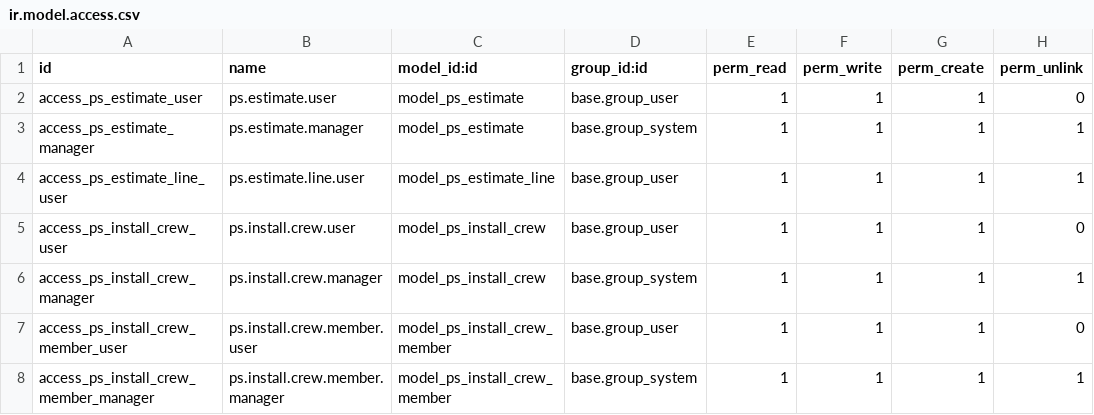
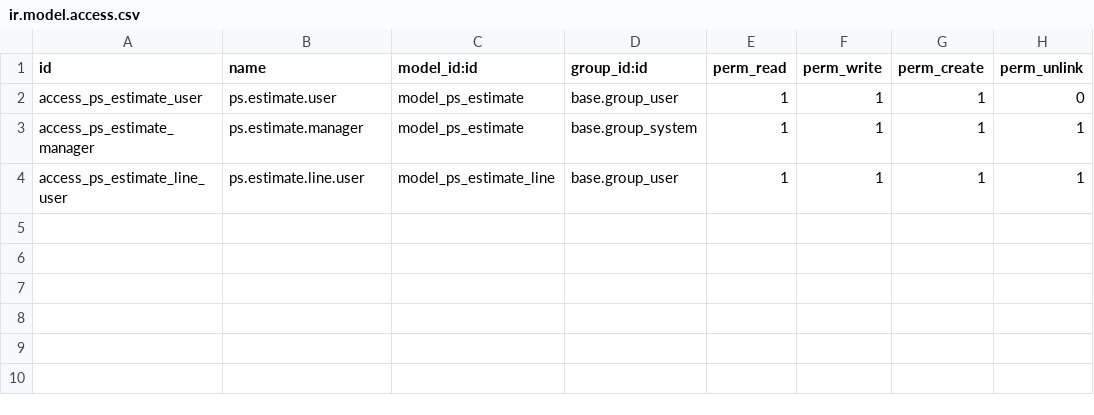
Before and after one commit to MrsJanish/PatriotSigns, a CSV file: modules/patriot_estimating/security/ir.model.access.csv, drawn as a sheet; the diff names each change by its address in the sheet, - before the commit and + after, or states it on an @@ line.

Commit message:
fix: integrate with existing ps.crew instead of duplicate model

```diff
--- a/modules/patriot_estimating/security/ir.model.access.csv
+++ b/modules/patriot_estimating/security/ir.model.access.csv
-row 5: access_ps_install_crew_user | ps.install.crew.user | model_ps_install_crew | base.group_user | 1 | 1 | 1 | 0
-row 6: access_ps_install_crew_manager | ps.install.crew.manager | model_ps_install_crew | base.group_system | 1 | 1 | 1 | 1
-row 7: access_ps_install_crew_member_user | ps.install.crew.member.user | model_ps_install_crew_member | base.group_user | 1 | 1 | 1 | 0
-row 8: access_ps_install_crew_member_manager | ps.install.crew.member.manager | model_ps_install_crew_member | base.group_system | 1 | 1 | 1 | 1
```
Also changed, not shown: 7 other files.
